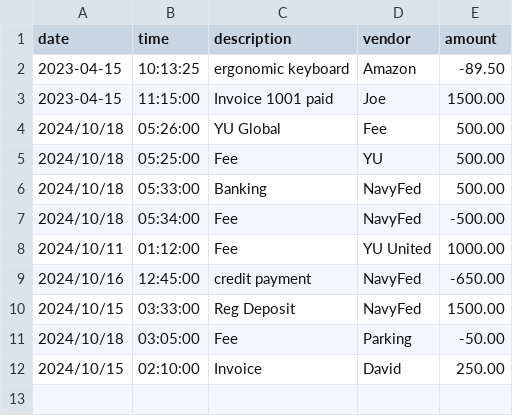
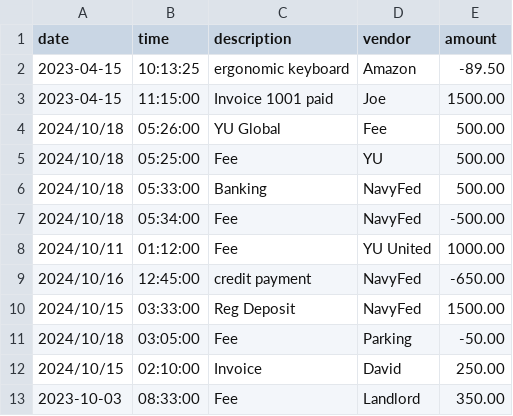
Before and after one commit to YearUpDjharness2/AccountLedgerApplication, a CSV file: transactions.csv, drawn as a sheet; the diff names each change by its address in the sheet, - before the commit and + after, or states it on an @@ line.

Commit message:
final checkpoint

```diff
--- a/transactions.csv
+++ b/transactions.csv
+row 13: 2023-10-03 | 08:33:00 | Fee | Landlord | 350.00
```
